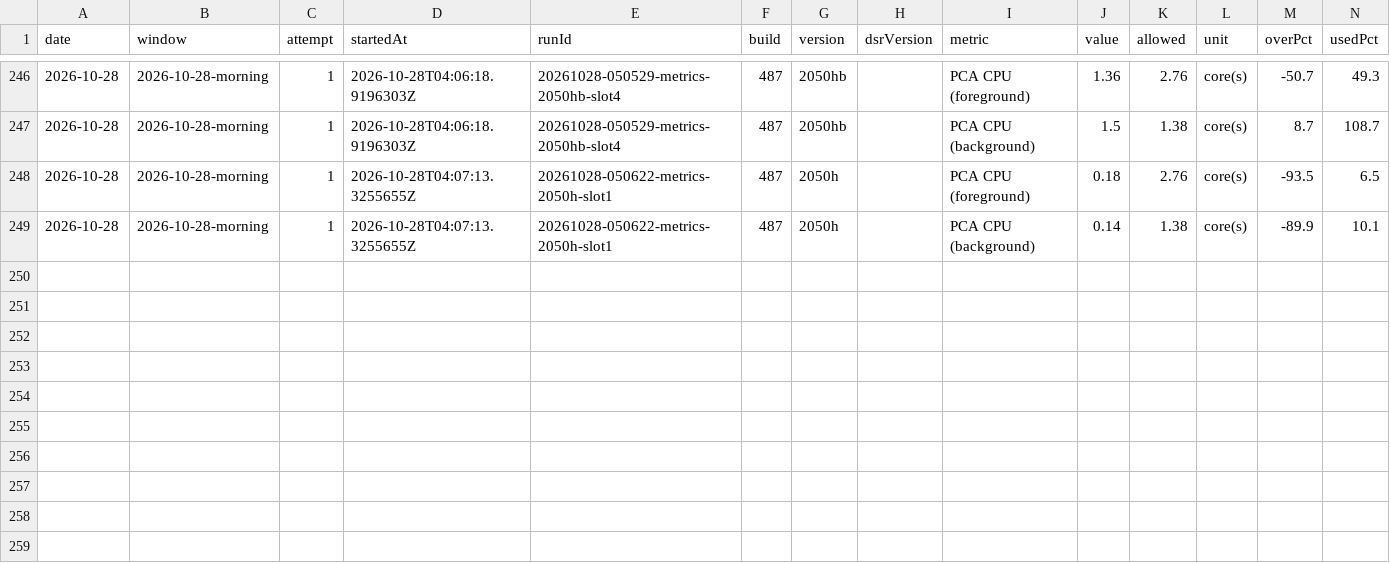
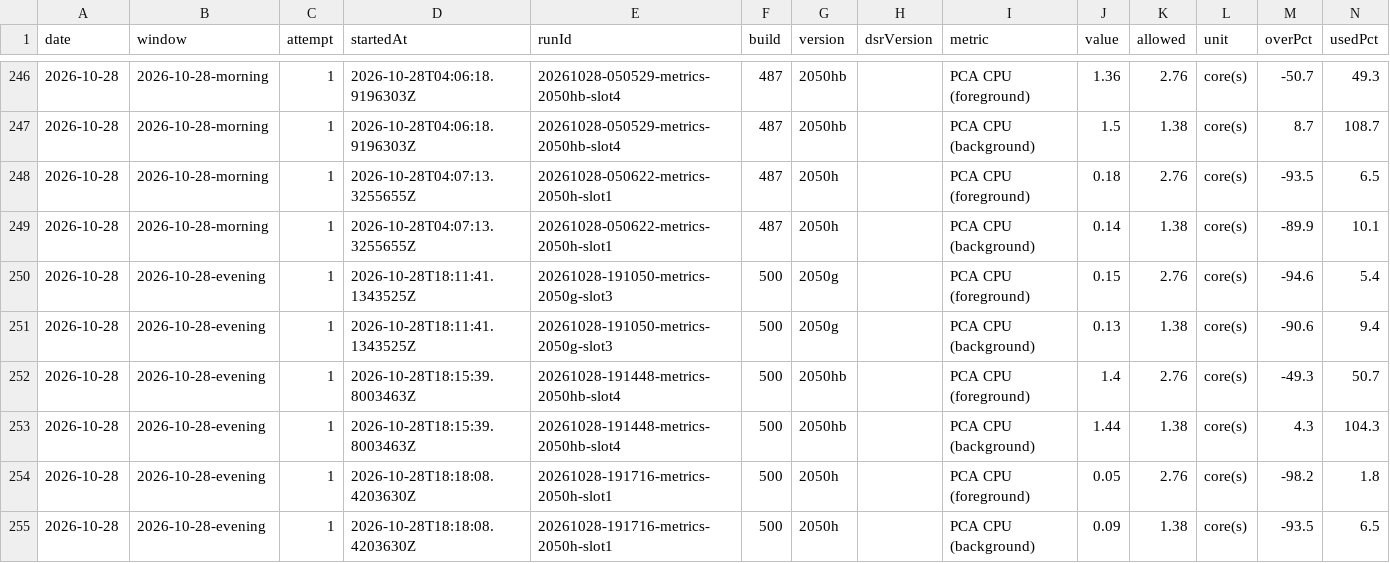
Before and after one commit to FastCorporatoin/report, a CSV file: kpi/metrics-2026-10.csv, drawn as a sheet; only a part is shown, gaps mark what is left out; the diff names each change by its address in the sheet, - before the commit and + after, or states it on an @@ line.

Commit message:
AQA KPI 2026-10-28-evening

```diff
--- a/kpi/metrics-2026-10.csv
+++ b/kpi/metrics-2026-10.csv
+row 250: 2026-10-28 | 2026-10-28-evening | 1 | 2026-10-28T18:11:41.1343525Z | 20261028-191050-metrics-2050g-slot3 | 500 | 2050g |  | PCA CPU (foreground) | 0.15 | 2.76 | core(s) | -94.6 | 5.4
+row 251: 2026-10-28 | 2026-10-28-evening | 1 | 2026-10-28T18:11:41.1343525Z | 20261028-191050-metrics-2050g-slot3 | 500 | 2050g |  | PCA CPU (background) | 0.13 | 1.38 | core(s) | -90.6 | 9.4
+row 252: 2026-10-28 | 2026-10-28-evening | 1 | 2026-10-28T18:15:39.8003463Z | 20261028-191448-metrics-2050hb-slot4 | 500 | 2050hb |  | PCA CPU (foreground) | 1.4 | 2.76 | core(s) | -49.3 | 50.7
+row 253: 2026-10-28 | 2026-10-28-evening | 1 | 2026-10-28T18:15:39.8003463Z | 20261028-191448-metrics-2050hb-slot4 | 500 | 2050hb |  | PCA CPU (background) | 1.44 | 1.38 | core(s) | 4.3 | 104.3
+row 254: 2026-10-28 | 2026-10-28-evening | 1 | 2026-10-28T18:18:08.4203630Z | 20261028-191716-metrics-2050h-slot1 | 500 | 2050h |  | PCA CPU (foreground) | 0.05 | 2.76 | core(s) | -98.2 | 1.8
+row 255: 2026-10-28 | 2026-10-28-evening | 1 | 2026-10-28T18:18:08.4203630Z | 20261028-191716-metrics-2050h-slot1 | 500 | 2050h |  | PCA CPU (background) | 0.09 | 1.38 | core(s) | -93.5 | 6.5
```
Also changed, not shown: 8 other files.
